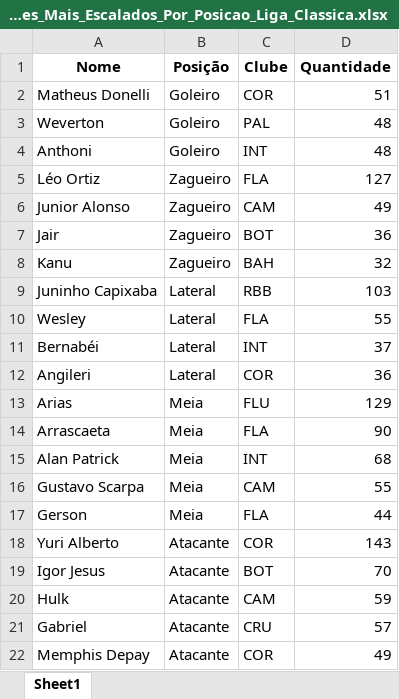
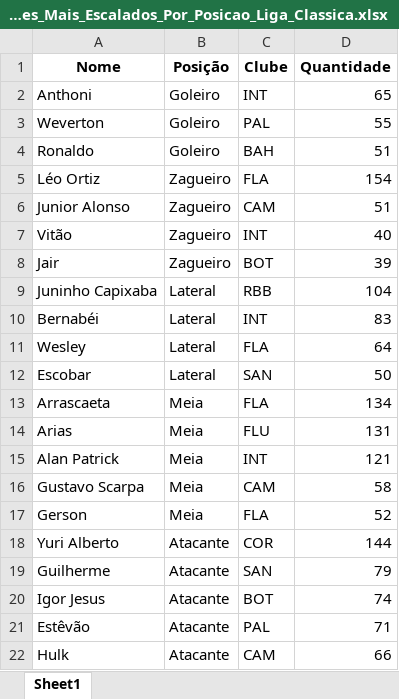
Before and after one commit to FernandoBC23/cartola_fbc, an Excel workbook: liga_classica/datasets_liga_classica/Jogadores_Mais_Escalados_Por_Posicao_Liga_Classica.xlsx, sheet Sheet1, drawn as a sheet; values as stored, in another font and other column widths than the file's, no borders; removed rows and columns are numbered as before the commit, all else as after; the diff names each change by its address in the sheet, - before the commit and + after, or states it on an @@ line.

```diff
--- a/liga_classica/datasets_liga_classica/Jogadores_Mais_Escalados_Por_Posicao_Liga_Classica.xlsx (sheet Sheet1)
+++ b/liga_classica/datasets_liga_classica/Jogadores_Mais_Escalados_Por_Posicao_Liga_Classica.xlsx (sheet Sheet1)
-row 2: Matheus Donelli | Goleiro | COR | 51
-row 3: Weverton | Goleiro | PAL | 48
-D2 (Quantidade): 48
+D2 (Quantidade): 65
+row 3: Weverton | Goleiro | PAL | 55
+row 4: Ronaldo | Goleiro | BAH | 51
-D5 (Quantidade): 127
+D5 (Quantidade): 154
-D6 (Quantidade): 49
+D6 (Quantidade): 51
+row 7: Vitão | Zagueiro | INT | 40
-D8 (Quantidade): 36
+D8 (Quantidade): 39
-row 8: Kanu | Zagueiro | BAH | 32
-D9 (Quantidade): 103
+D9 (Quantidade): 104
-row 10: Wesley | Lateral | FLA | 55
-D10 (Quantidade): 37
+D10 (Quantidade): 83
-row 12: Angileri | Lateral | COR | 36
-row 13: Arias | Meia | FLU | 129
+row 11: Wesley | Lateral | FLA | 64
+row 12: Escobar | Lateral | SAN | 50
-D13 (Quantidade): 90
+D13 (Quantidade): 134
+row 14: Arias | Meia | FLU | 131
-D15 (Quantidade): 68
+D15 (Quantidade): 121
-D16 (Quantidade): 55
+D16 (Quantidade): 58
-D17 (Quantidade): 44
+D17 (Quantidade): 52
-D18 (Quantidade): 143
+D18 (Quantidade): 144
+row 19: Guilherme | Atacante | SAN | 79
-D20 (Quantidade): 70
+D20 (Quantidade): 74
+row 21: Estêvão | Atacante | PAL | 71
-D22 (Quantidade): 59
+D22 (Quantidade): 66
-row 21: Gabriel | Atacante | CRU | 57
-row 22: Memphis Depay | Atacante | COR | 49
```
Also changed, not shown: liga_classica/datasets_liga_classica/Escalacoes_Gerais_Liga_Classica.xlsx, liga_classica/datasets_liga_classica/Pontuacoes_Liga_Classica_Completa.xlsx, 5 other files.
